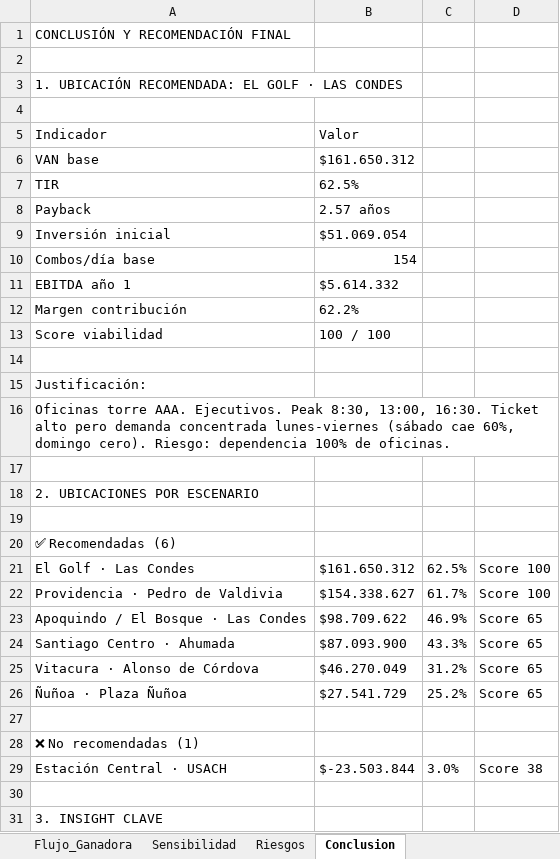
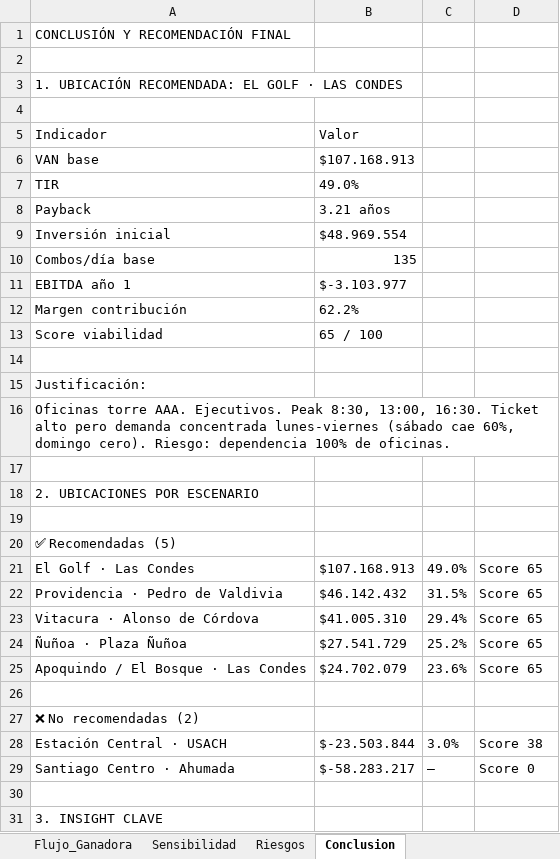
Before and after one commit to mat1dtsc/agente-evaluacion-proyectos, an Excel workbook: public/exports/Analisis_Cafe_Combo_RM.xlsx, sheet Conclusion, drawn as a sheet; only a part is shown; values as stored, in another font and other column widths than the file's, no borders; removed rows and columns are numbered as before the commit, all else as after; the diff names each change by its address in the sheet, - before the commit and + after, or states it on an @@ line.

```diff
--- a/public/exports/Analisis_Cafe_Combo_RM.xlsx (sheet Conclusion)
+++ b/public/exports/Analisis_Cafe_Combo_RM.xlsx (sheet Conclusion)
-B6: $161.650.312
+B6: $107.168.913
-B7: 62.5%
+B7: 49.0%
-B8: 2.57 años
+B8: 3.21 años
-B9: $51.069.054
+B9: $48.969.554
-B10: 154
+B10: 135
-B11: $5.614.332
+B11: $-3.103.977
-B13: 100 / 100
+B13: 65 / 100
-A20: ✅ Recomendadas (6)
+A20: ✅ Recomendadas (5)
-B21: $161.650.312
+B21: $107.168.913
-C21: 62.5%
+C21: 49.0%
-D21:D22: Score 100
+D21:D22: Score 65
-B22: $154.338.627
+B22: $46.142.432
-C22: 61.7%
+C22: 31.5%
-row 23: Apoquindo / El Bosque · Las Condes | $98.709.622 | 46.9% | Score 65
-row 24: Santiago Centro · Ahumada | $87.093.900 | 43.3% | Score 65
-B23: $46.270.049
+B23: $41.005.310
-C23: 31.2%
+C23: 29.4%
+row 25: Apoquindo / El Bosque · Las Condes | $24.702.079 | 23.6% | Score 65
-A27: ❌ No recomendadas (1)
+A27: ❌ No recomendadas (2)
+row 29: Santiago Centro · Ahumada | $-58.283.217 | — | Score 0
```
Also changed, not shown: sheet Ubicaciones, sheet Comparativo_VAN, sheet Sensibilidad, sheet Flujo_Ganadora, sheet Costos, sheet Portada, 6 other files.
